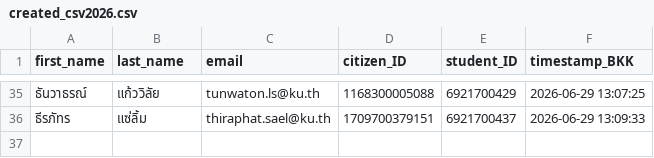
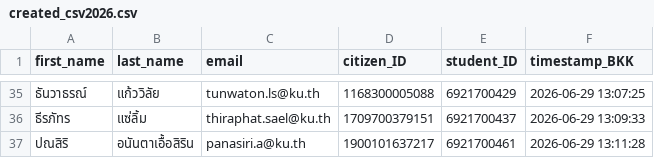
Before and after one commit to PythonianSt/Register, a CSV file: created_csv2026.csv, drawn as a sheet; only a part is shown, gaps mark what is left out; the diff names each change by its address in the sheet, - before the commit and + after, or states it on an @@ line.

Commit message:
Update created_csv2026.csv 2026-06-29 13:11:28 BKK

```diff
--- a/created_csv2026.csv
+++ b/created_csv2026.csv
+row 37: ปณสิริ | อนันตาเอื้อสิริน | panasiri.a@ku.th | 1900101637217 | 6921700461 | 2026-06-29 13:11:28
```
